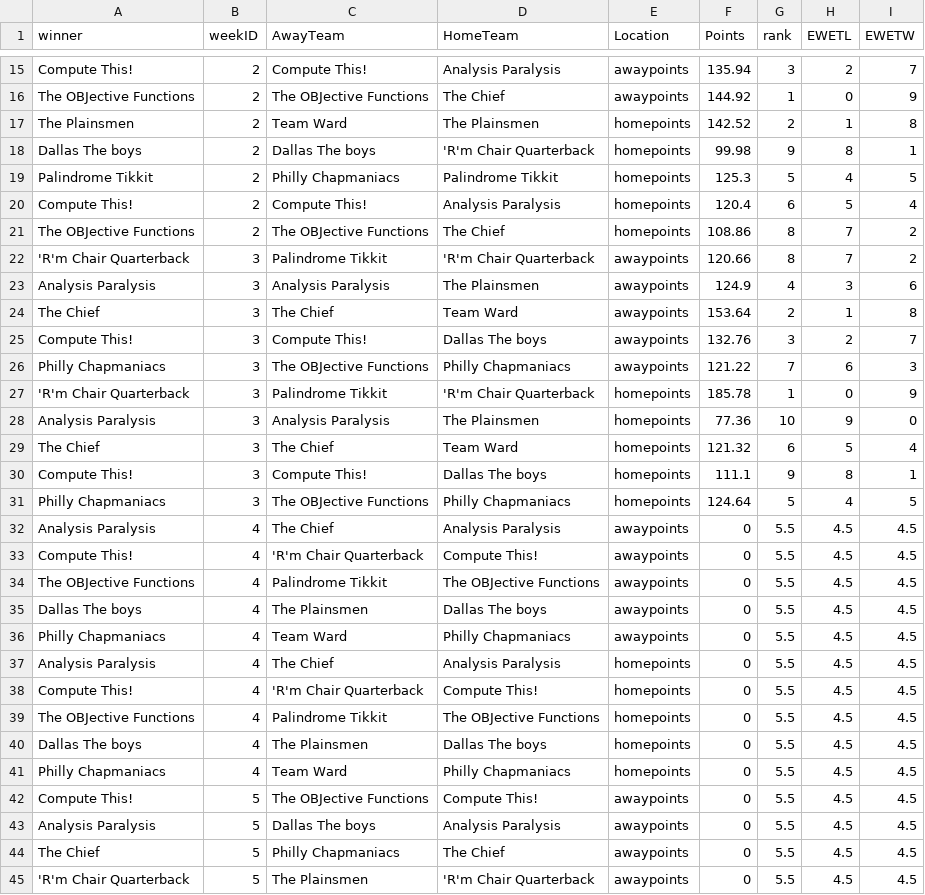
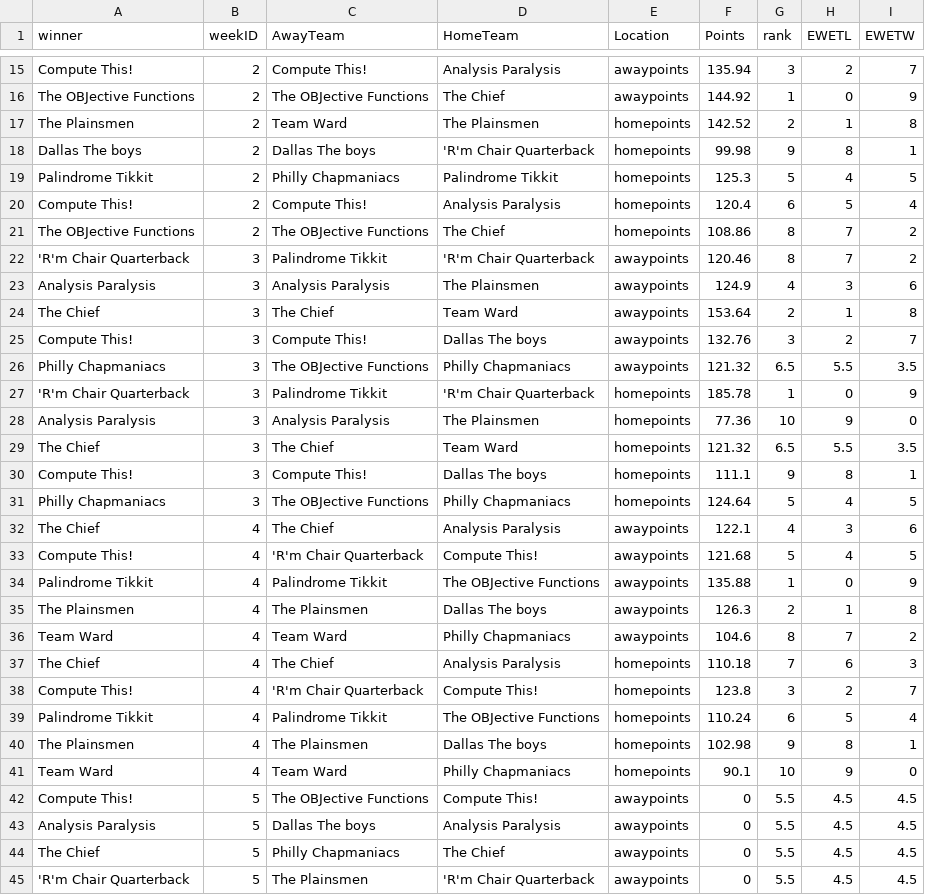
Before and after one commit to dusty-turner/ESPN-V3, a CSV file: weekbyweekresults.csv, drawn as a sheet; only a part is shown, gaps mark what is left out.

Commit message:
Big additions for week 4

```diff
--- a/weekbyweekresults.csv
+++ b/weekbyweekresults.csv
@@ -21,3 +21,3 @@ Compute This!,2,Compute This!,Analysis Paralysis,homepoints,120.4,6,5,4
 The OBJective Functions,2,The OBJective Functions,The Chief,homepoints,108.86,8,7,2
-'R'm Chair Quarterback,3,Palindrome Tikkit,'R'm Chair Quarterback,awaypoints,120.66,8,7,2
+'R'm Chair Quarterback,3,Palindrome Tikkit,'R'm Chair Quarterback,awaypoints,120.46,8,7,2
 Analysis Paralysis,3,Analysis Paralysis,The Plainsmen,awaypoints,124.9,4,3,6
@@ -25,18 +25,18 @@ The Chief,3,The Chief,Team Ward,awaypoints,153.64,2,1,8
 Compute This!,3,Compute This!,Dallas The boys,awaypoints,132.76,3,2,7
-Philly Chapmaniacs,3,The OBJective Functions,Philly Chapmaniacs,awaypoints,121.22,7,6,3
+Philly Chapmaniacs,3,The OBJective Functions,Philly Chapmaniacs,awaypoints,121.32,6.5,5.5,3.5
 'R'm Chair Quarterback,3,Palindrome Tikkit,'R'm Chair Quarterback,homepoints,185.78,1,0,9
 Analysis Paralysis,3,Analysis Paralysis,The Plainsmen,homepoints,77.36,10,9,0
-The Chief,3,The Chief,Team Ward,homepoints,121.32,6,5,4
+The Chief,3,The Chief,Team Ward,homepoints,121.32,6.5,5.5,3.5
 Compute This!,3,Compute This!,Dallas The boys,homepoints,111.1,9,8,1
 Philly Chapmaniacs,3,The OBJective Functions,Philly Chapmaniacs,homepoints,124.64,5,4,5
-Analysis Paralysis,4,The Chief,Analysis Paralysis,awaypoints,0,5.5,4.5,4.5
-Compute This!,4,'R'm Chair Quarterback,Compute This!,awaypoints,0,5.5,4.5,4.5
-The OBJective Functions,4,Palindrome Tikkit,The OBJective Functions,awaypoints,0,5.5,4.5,4.5
-Dallas The boys,4,The Plainsmen,Dallas The boys,awaypoints,0,5.5,4.5,4.5
-Philly Chapmaniacs,4,Team Ward,Philly Chapmaniacs,awaypoints,0,5.5,4.5,4.5
-Analysis Paralysis,4,The Chief,Analysis Paralysis,homepoints,0,5.5,4.5,4.5
-Compute This!,4,'R'm Chair Quarterback,Compute This!,homepoints,0,5.5,4.5,4.5
-The OBJective Functions,4,Palindrome Tikkit,The OBJective Functions,homepoints,0,5.5,4.5,4.5
-Dallas The boys,4,The Plainsmen,Dallas The boys,homepoints,0,5.5,4.5,4.5
-Philly Chapmaniacs,4,Team Ward,Philly Chapmaniacs,homepoints,0,5.5,4.5,4.5
+The Chief,4,The Chief,Analysis Paralysis,awaypoints,122.1,4,3,6
+Compute This!,4,'R'm Chair Quarterback,Compute This!,awaypoints,121.68,5,4,5
+Palindrome Tikkit,4,Palindrome Tikkit,The OBJective Functions,awaypoints,135.88,1,0,9
+The Plainsmen,4,The Plainsmen,Dallas The boys,awaypoints,126.3,2,1,8
+Team Ward,4,Team Ward,Philly Chapmaniacs,awaypoints,104.6,8,7,2
+The Chief,4,The Chief,Analysis Paralysis,homepoints,110.18,7,6,3
+Compute This!,4,'R'm Chair Quarterback,Compute This!,homepoints,123.8,3,2,7
+Palindrome Tikkit,4,Palindrome Tikkit,The OBJective Functions,homepoints,110.24,6,5,4
+The Plainsmen,4,The Plainsmen,Dallas The boys,homepoints,102.98,9,8,1
+Team Ward,4,Team Ward,Philly Chapmaniacs,homepoints,90.1,10,9,0
 Compute This!,5,The OBJective Functions,Compute This!,awaypoints,0,5.5,4.5,4.5
```
Also changed, not shown: weekbyweekresultssimple.csv, 32 other files.
